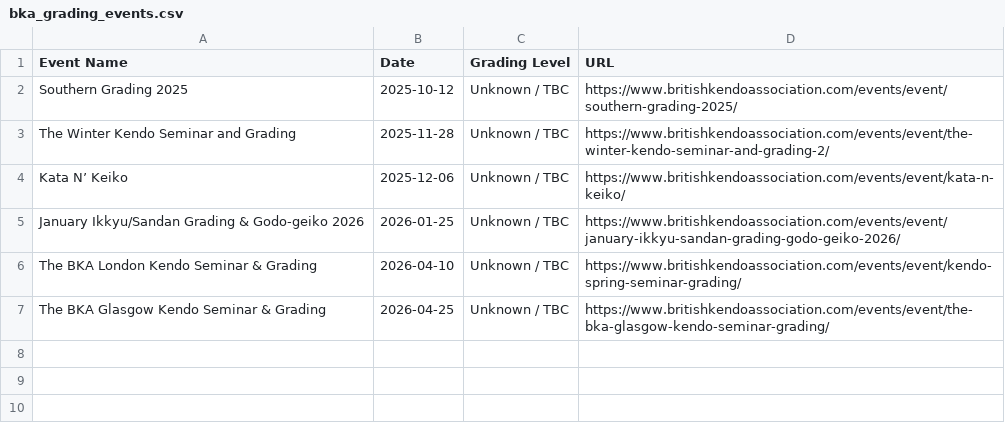
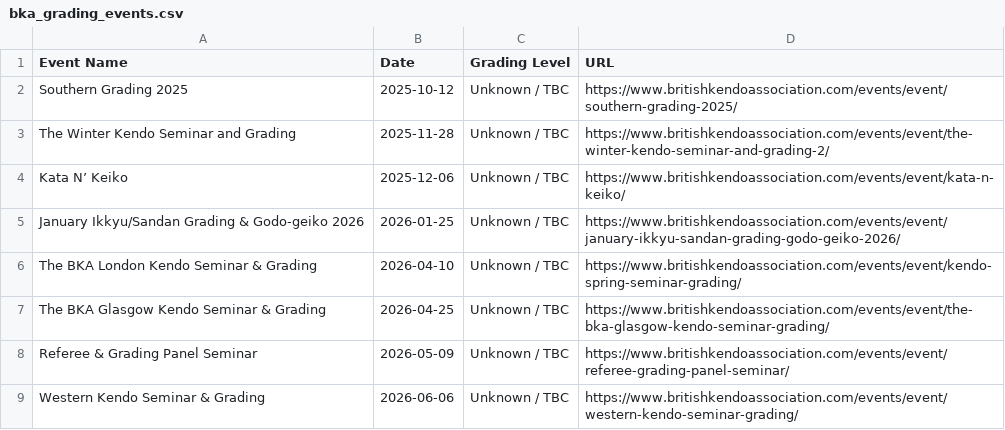
Before and after one commit to Kyallface/kyallface.github.io, a CSV file: bka_grading_events.csv, drawn as a sheet.

```diff
--- a/bka_grading_events.csv
+++ b/bka_grading_events.csv
@@ -7 +7,3 @@ The BKA London Kendo Seminar & Grading,2026-04-10,Unknown / TBC,https://www.brit
 The BKA Glasgow Kendo Seminar & Grading,2026-04-25,Unknown / TBC,https://www.britishkendoassociation.com/events/event/the-bka-glasgow-kendo-seminar-grading/
+Referee & Grading Panel Seminar,2026-05-09,Unknown / TBC,https://www.britishkendoassociation.com/events/event/referee-grading-panel-seminar/
+Western Kendo Seminar & Grading,2026-06-06,Unknown / TBC,https://www.britishkendoassociation.com/events/event/western-kendo-seminar-grading/
```
Also changed, not shown: 1 other file.
